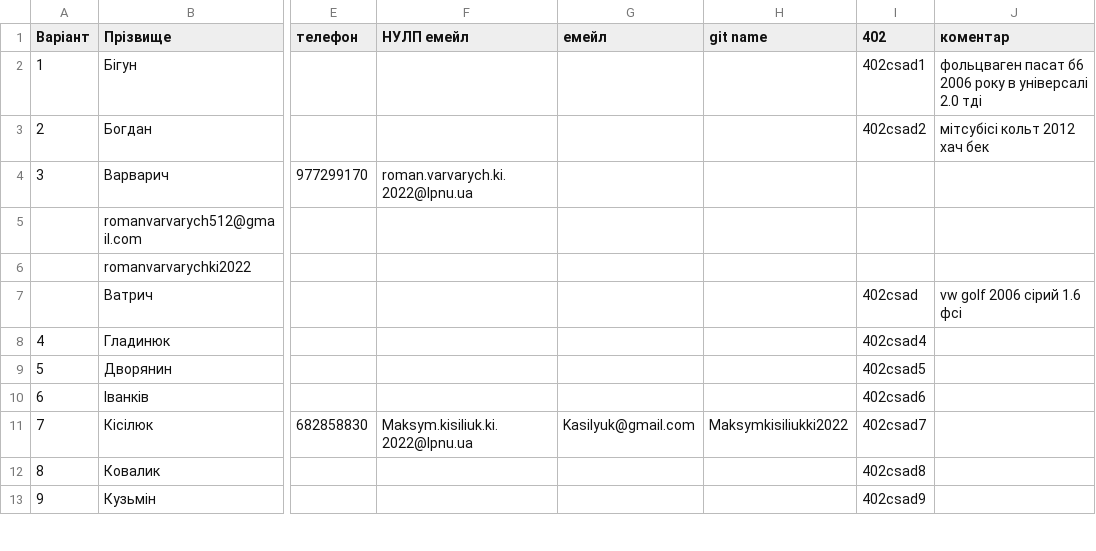
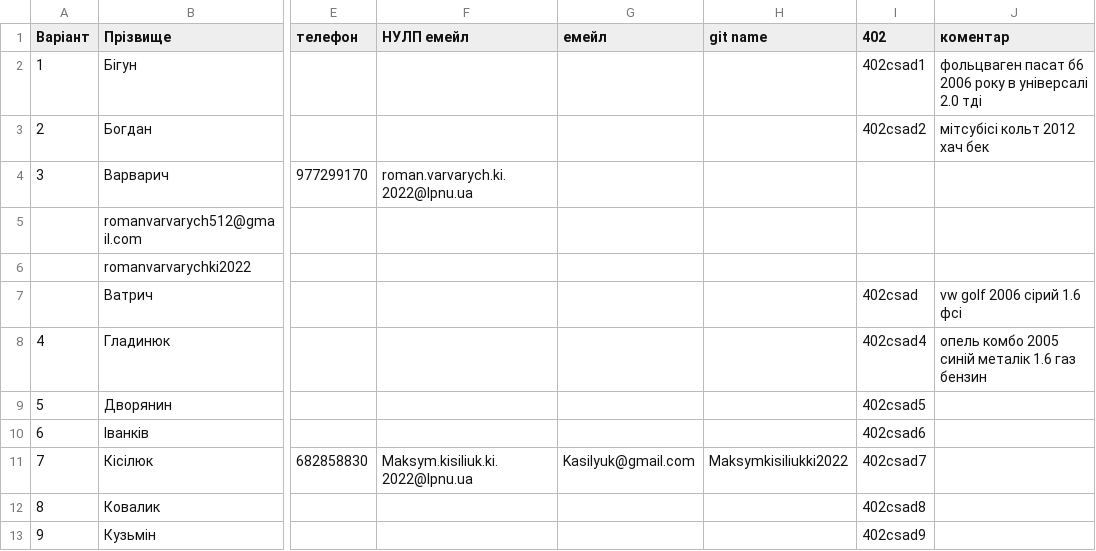
Before and after one commit to viktorlevytskyiki2022/csad-task1, a CSV file: input/groups.csv, drawn as a sheet; only a part is shown, gaps mark what is left out; the diff names each change by its address in the sheet, - before the commit and + after, or states it on an @@ line.

Commit message:
Update input/groups.csv via Apps Script

```diff
--- a/input/groups.csv
+++ b/input/groups.csv
-J8 (коментар): (empty)
+J8 (коментар): опель комбо 2005 синій металік 1.6 газ бензин
```
